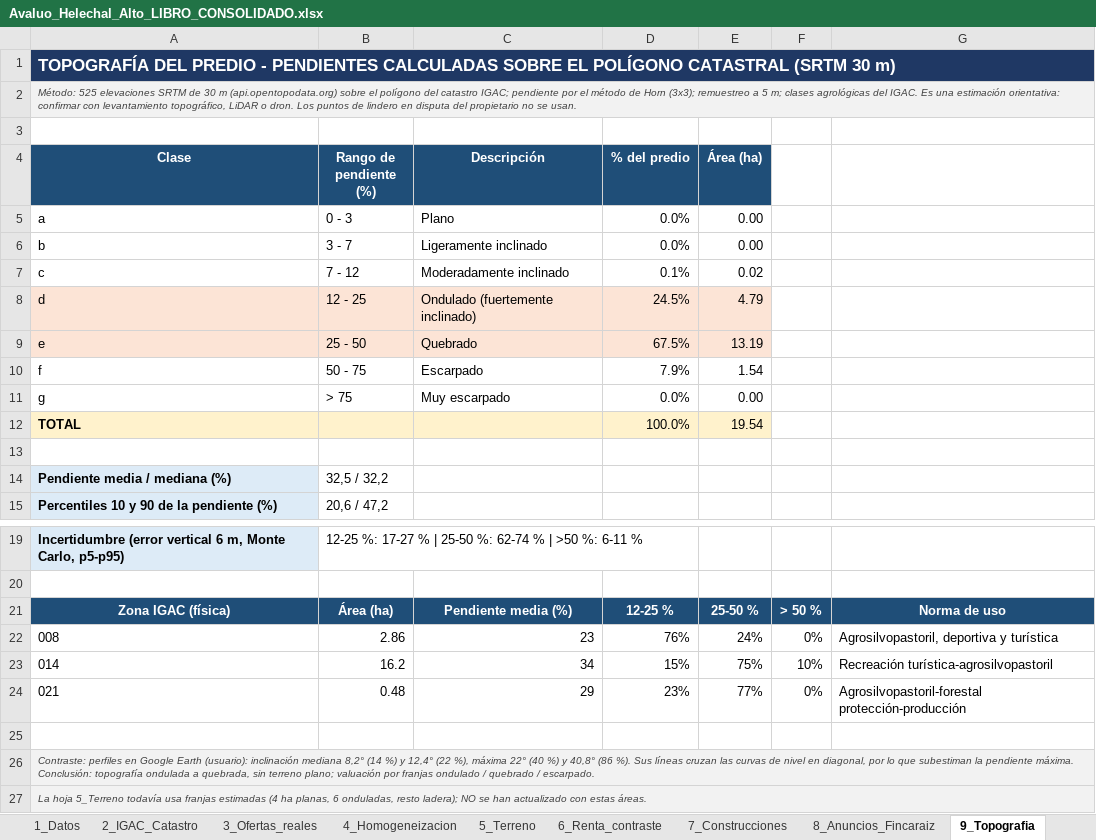
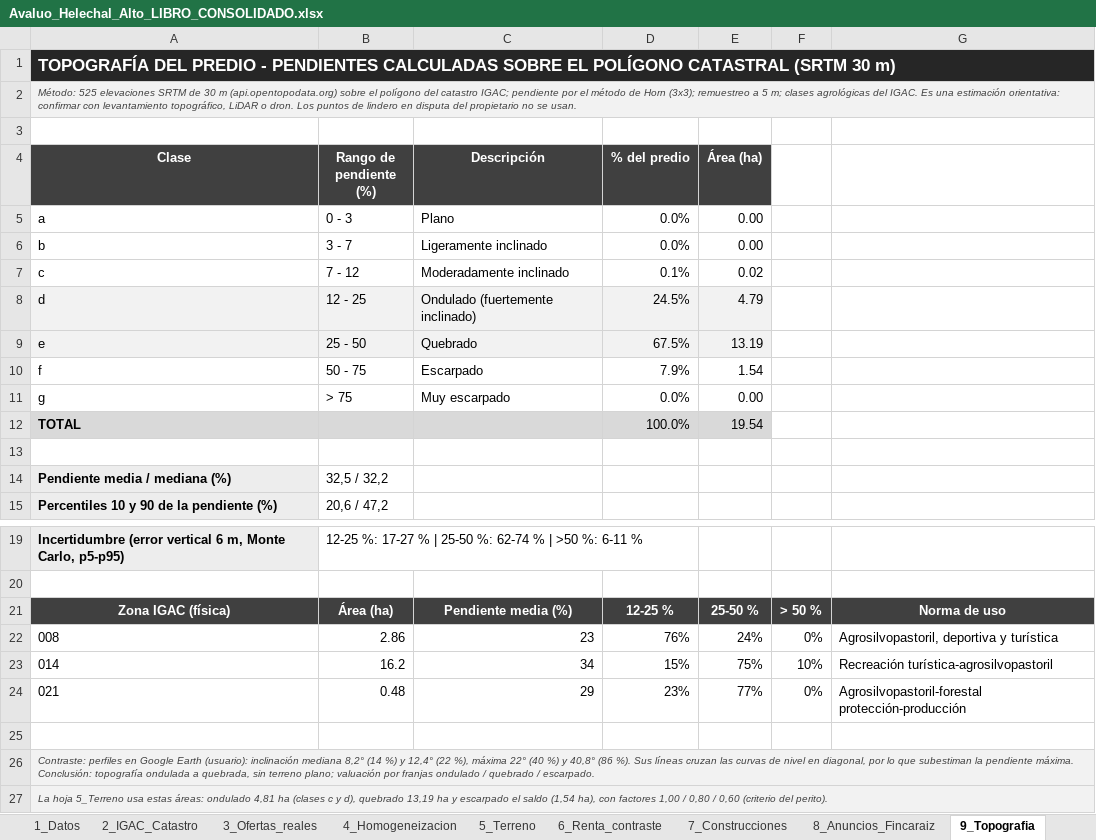
Before and after one commit to mapingenieria/mapingenieria, an Excel workbook: avaluo_helechal/Avaluo_Helechal_Alto_LIBRO_CONSOLIDADO.xlsx, sheet 9_Topografia, drawn as a sheet; only a part is shown, gaps mark what is left out; values as stored, in another font and other column widths than the file's, no borders; the diff names each change by its address in the sheet, - before the commit and + after, or states it on an @@ line.

```diff
--- a/avaluo_helechal/Avaluo_Helechal_Alto_LIBRO_CONSOLIDADO.xlsx (sheet 9_Topografia)
+++ b/avaluo_helechal/Avaluo_Helechal_Alto_LIBRO_CONSOLIDADO.xlsx (sheet 9_Topografia)
-A1:G1 fill: #1F3864
+A1:G1 fill: #262626
-A4:E4 fill: #1F4E78
+A4:E4 fill: #404040
-A8:E9 fill: #FCE4D6
+A8:E9 fill: #F2F2F2
-A12:E12 fill: #FFF2CC
+A12:E12 fill: #D9D9D9
-A21:G21 fill: #1F4E78
+A21:G21 fill: #404040
-A27 (Clase): …hoja 5_Terreno todavía usa franjas estimadas (4 ha planas, 6 onduladas, resto ladera); NO se han actualizado con estas áreas.
+A27 (Clase): …hoja 5_Terreno usa estas áreas: ondulado 4,81 ha (clases c y d), quebrado 13,19 ha y escarpado el saldo (1,54 ha), con factores 1,00 / 0,80 / 0,60 (criterio del perito).
```
Also changed, not shown: sheet 6_Renta_contraste, sheet 5_Terreno, sheet 7_Construcciones, sheet 4_Homogeneizacion, sheet 0_Resumen, sheet 3_Ofertas_reales, 3 more sheets, 3 other files.
